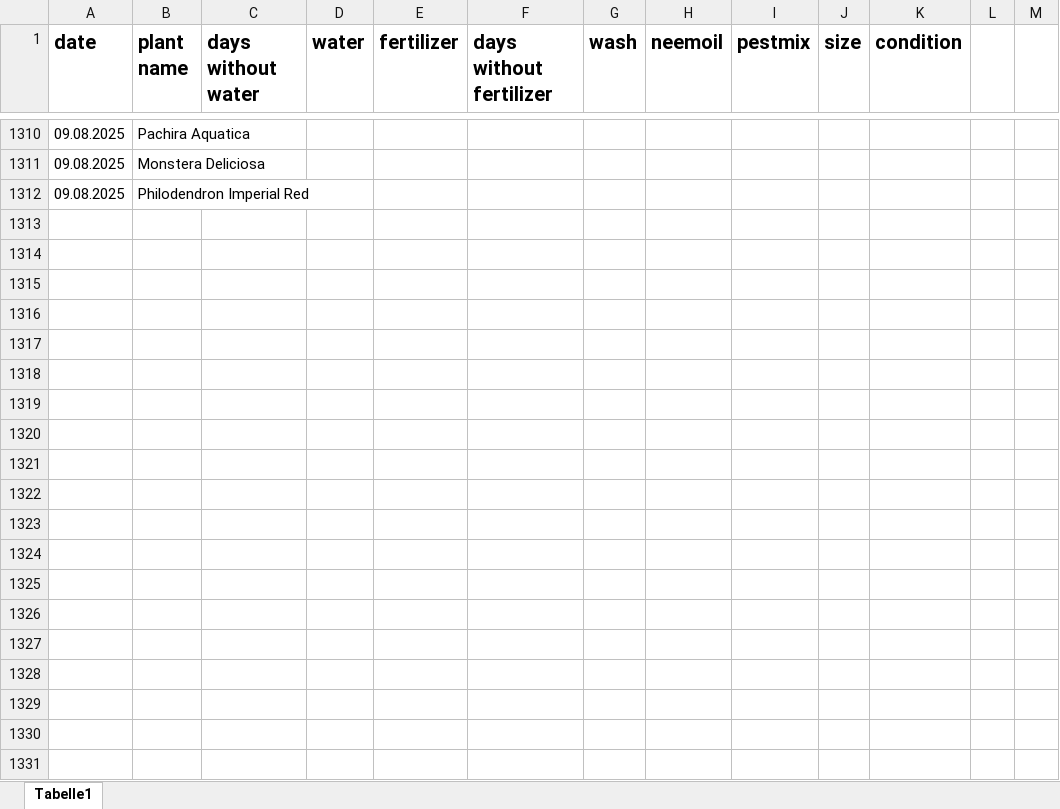
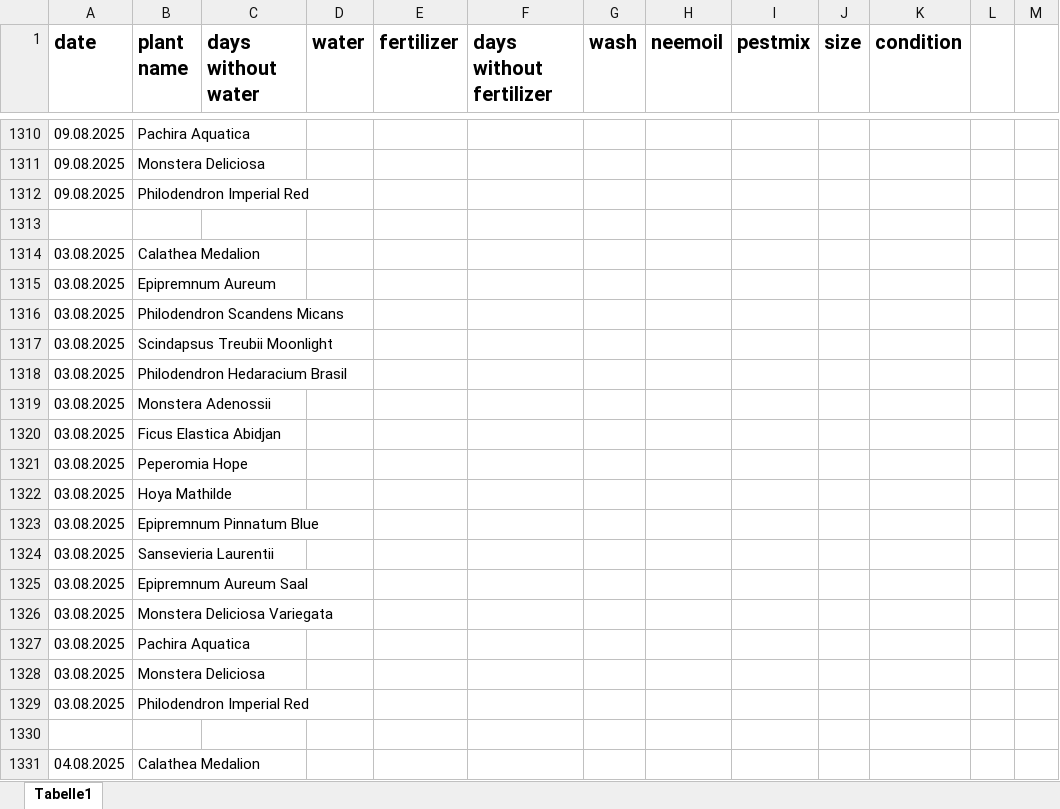
Before and after one commit to Iakithega/blumn, an Excel workbook: data/blumen_data.xlsx, sheet Tabelle1, drawn as a sheet; only a part is shown, gaps mark what is left out; values as stored, in another font and other column widths than the file's, no borders; the diff covers the shown part only; the diff names each change by its address in the sheet, - before the commit and + after, or states it on an @@ line.

```diff
--- a/data/blumen_data.xlsx (sheet Tabelle1)
+++ b/data/blumen_data.xlsx (sheet Tabelle1)
+row 1313: (empty)
+row 1314: 03.08.2025 | Calathea Medalion
+row 1315: 03.08.2025 | Epipremnum Aureum
+row 1316: 03.08.2025 | Philodendron Scandens Micans
+row 1317: 03.08.2025 | Scindapsus Treubii Moonlight
+row 1318: 03.08.2025 | Philodendron Hedaracium Brasil
+row 1319: 03.08.2025 | Monstera Adenossii
+row 1320: 03.08.2025 | Ficus Elastica Abidjan
+row 1321: 03.08.2025 | Peperomia Hope
+row 1322: 03.08.2025 | Hoya Mathilde
+row 1323: 03.08.2025 | Epipremnum Pinnatum Blue
+row 1324: 03.08.2025 | Sansevieria Laurentii
+row 1325: 03.08.2025 | Epipremnum Aureum Saal
+row 1326: 03.08.2025 | Monstera Deliciosa Variegata
+row 1327: 03.08.2025 | Pachira Aquatica
+row 1328: 03.08.2025 | Monstera Deliciosa
+row 1329: 03.08.2025 | Philodendron Imperial Red
+row 1330: (empty)
+row 1331: 04.08.2025 | Calathea Medalion
```
Also changed, not shown: 746 added rows elsewhere in this sheet, 11 other files.
